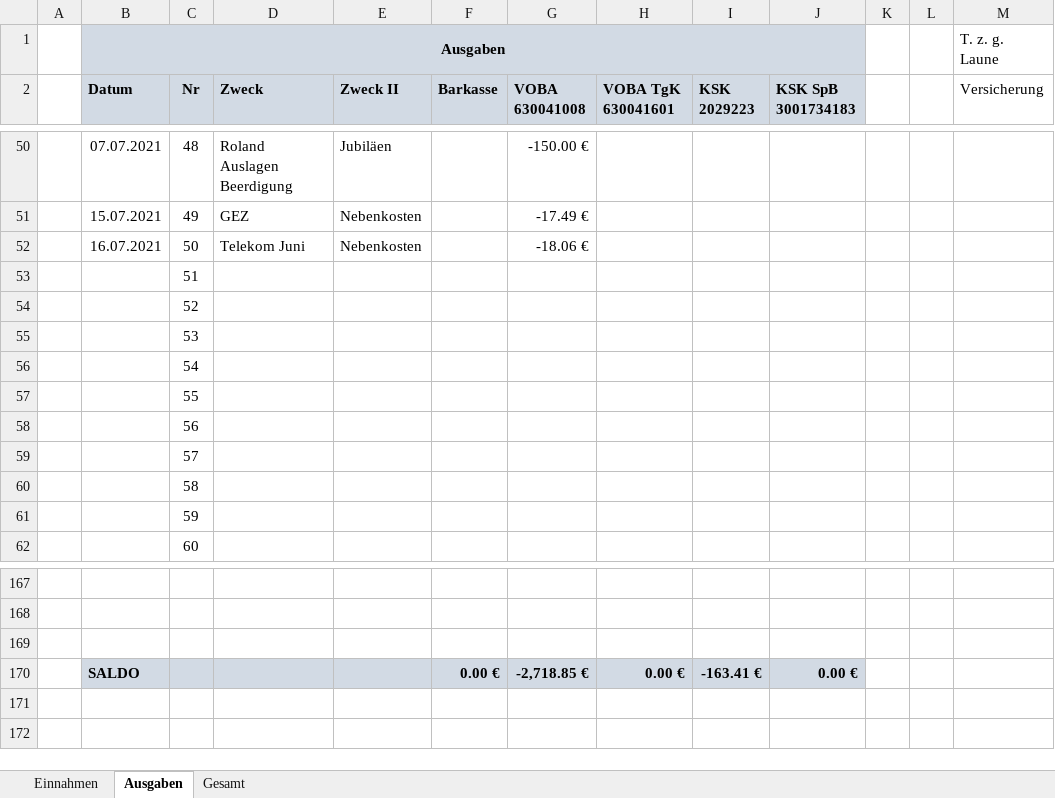
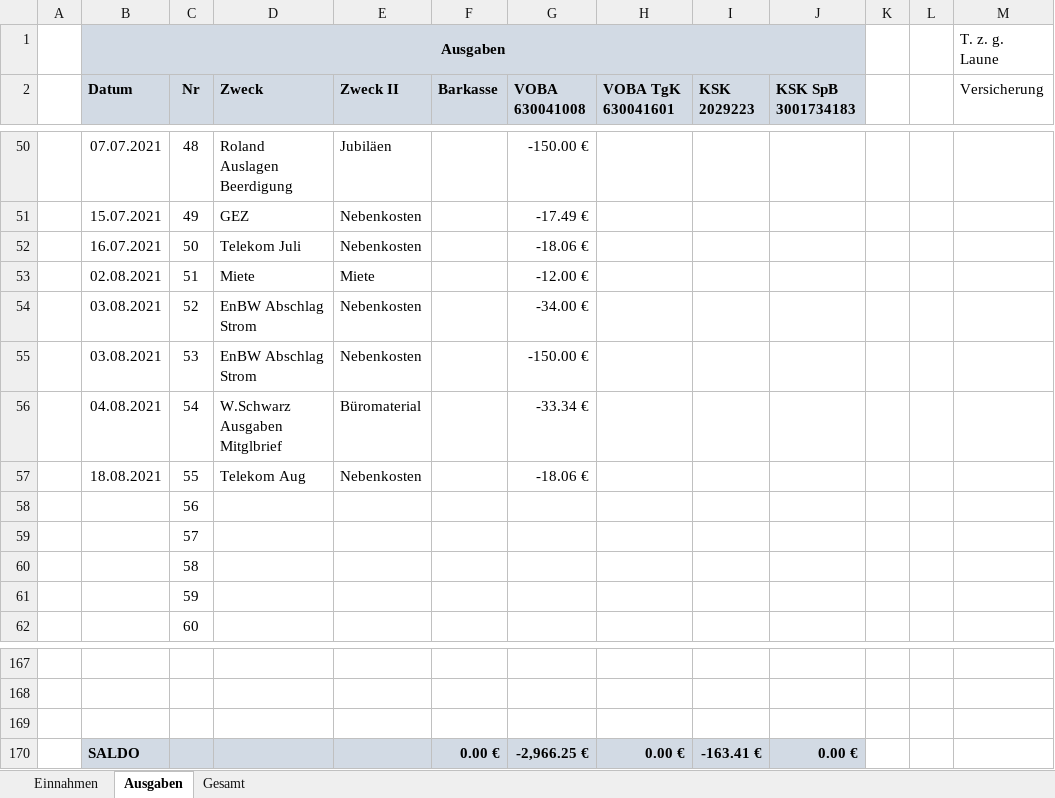
Before and after one commit to bwildner/AWO, an Excel workbook: AWO_Einnahmen_Ausgaben_2021.xlsx, sheet Ausgaben, drawn as a sheet; only a part is shown, gaps mark what is left out; values as stored, in another font and other column widths than the file's, no borders; conditional formats not drawn; the diff names each change by its address in the sheet, - before the commit and + after, or states it on an @@ line.

```diff
--- a/AWO_Einnahmen_Ausgaben_2021.xlsx (sheet Ausgaben)
+++ b/AWO_Einnahmen_Ausgaben_2021.xlsx (sheet Ausgaben)
-D52 (Zweck): Telekom Juni
+D52 (Zweck): Telekom Juli
-B53 (Datum): (empty)
+B53 (Datum): 02.08.2021
-D53 (Zweck): (empty)
+D53 (Zweck): Miete
-E53 (Zweck II): (empty)
+E53 (Zweck II): Miete
-G53 (VOBA 630041008): (empty)
+G53 (VOBA 630041008): -12.00 €
-B54:B55 (Datum): (empty)
+B54:B55 (Datum): 03.08.2021
-D54:D55 (Zweck): (empty)
+D54:D55 (Zweck): EnBW Abschlag Strom
-E54:E55 (Zweck II): (empty)
+E54:E55 (Zweck II): Nebenkosten
-G54 (VOBA 630041008): (empty)
+G54 (VOBA 630041008): -34.00 €
-G55 (VOBA 630041008): (empty)
+G55 (VOBA 630041008): -150.00 €
-B56 (Datum): (empty)
+B56 (Datum): 04.08.2021
-D56 (Zweck): (empty)
+D56 (Zweck): W.Schwarz Ausgaben Mitglbrief
-E56 (Zweck II): (empty)
+E56 (Zweck II): Büromaterial
-G56 (VOBA 630041008): (empty)
+G56 (VOBA 630041008): -33.34 €
-B57 (Datum): (empty)
+B57 (Datum): 18.08.2021
-D57 (Zweck): (empty)
+D57 (Zweck): Telekom Aug
-E57 (Zweck II): (empty)
+E57 (Zweck II): Nebenkosten
-G57 (VOBA 630041008): (empty)
+G57 (VOBA 630041008): -18.06 €
-G170 (VOBA 630041008): -2,718.85 €
+G170 (VOBA 630041008): -2,966.25 €
```
Also changed, not shown: sheet Einnahmen.
